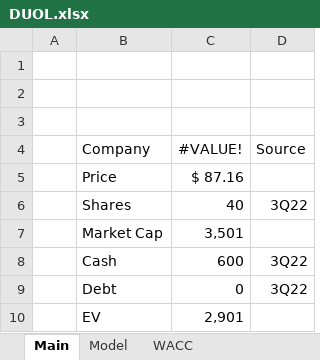
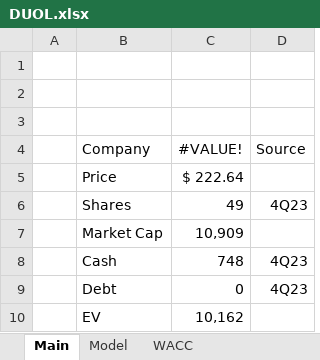
Before and after one commit to billysheldon/models, an Excel workbook: DUOL.xlsx, sheet Main, drawn as a sheet; values as stored, in another font and other column widths than the file's, no borders; the diff names each change by its address in the sheet, - before the commit and + after, or states it on an @@ line.

```diff
--- a/DUOL.xlsx (sheet Main)
+++ b/DUOL.xlsx (sheet Main)
-C5 (#VALUE!): $ 87.16
+C5 (#VALUE!): $ 222.64
-C6 (#VALUE!): 40
+C6 (#VALUE!): 49
-D6 (Source): 3Q22
+D6 (Source): 4Q23
-C7 (#VALUE!): 3,501
+C7 (#VALUE!): 10,909
-C8 (#VALUE!): 600
+C8 (#VALUE!): 748
-D8:D9 (Source): 3Q22
+D8:D9 (Source): 4Q23
-C10 (#VALUE!): 2,901
+C10 (#VALUE!): 10,162
```
Also changed, not shown: sheet Model, sheet WACC, charts or pictures.
